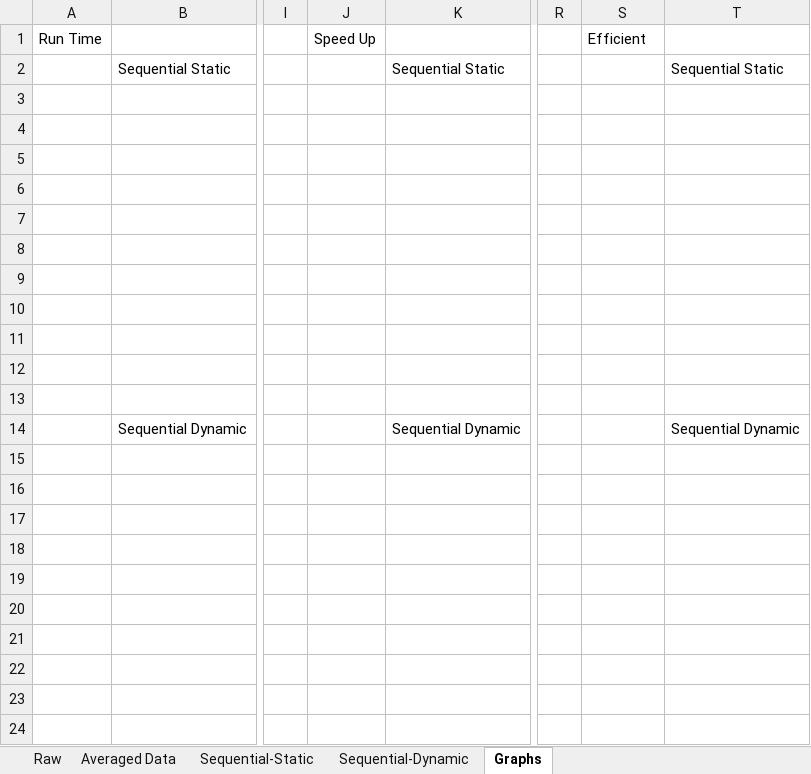
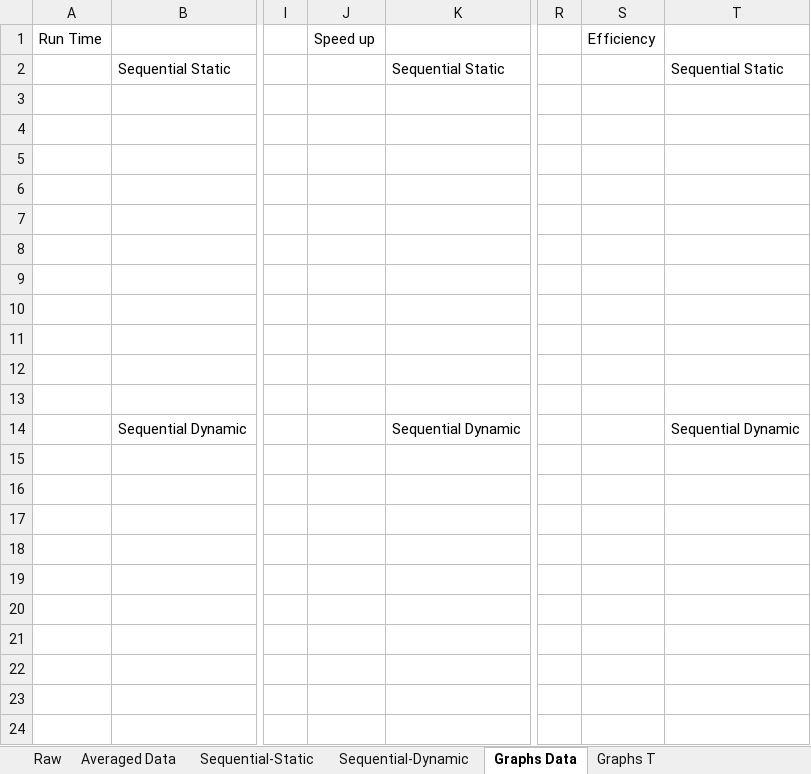
Before and after one commit to desertghostunr/cs415_Frost, an Excel workbook: PA2/Data.xlsx, sheet Graphs Data, drawn as a sheet; only a part is shown, gaps mark what is left out; values as stored, in another font and other column widths than the file's, no borders; the diff names each change by its address in the sheet, - before the commit and + after, or states it on an @@ line.

Commit message:
Realized why my data organization was wrong.

```diff
--- a/PA2/Data.xlsx (sheet Graphs Data)
+++ b/PA2/Data.xlsx (sheet Graphs Data)
-sheet tab: Graphs
+sheet tab: Graphs Data
+sheet tab: Graphs T
-J1: Speed Up
+J1: Speed up
-S1: Efficient
+S1: Efficiency
```
Also changed, not shown: charts or pictures, 54 other files.
